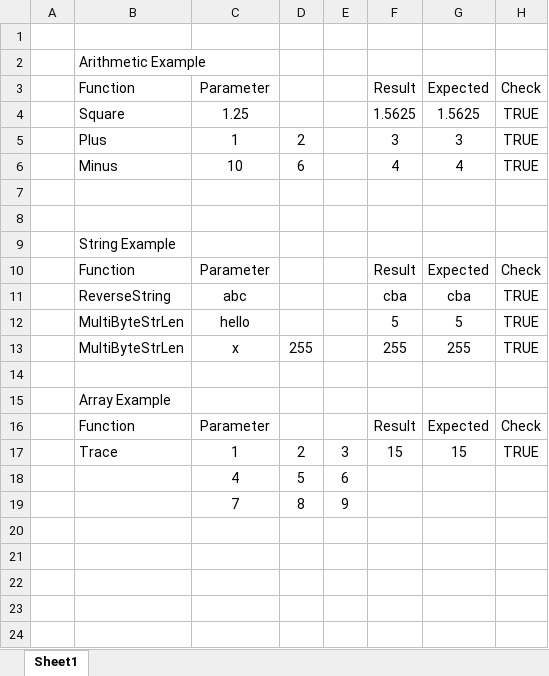
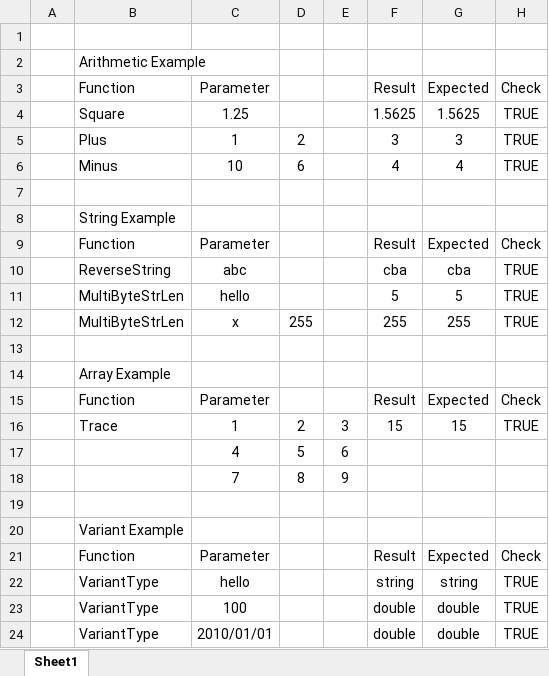
Before and after one commit to fancidev/xll, an Excel workbook: XllExamples/Examples.xlsx, sheet Sheet1, drawn as a sheet; values as stored, in another font and other column widths than the file's, no borders; removed rows and columns are numbered as before the commit, all else as after; the diff names each change by its address in the sheet, - before the commit and + after, or states it on an @@ line.

Commit message:
Add support to marshal VARIANT.

```diff
--- a/XllExamples/Examples.xlsx (sheet Sheet1)
+++ b/XllExamples/Examples.xlsx (sheet Sheet1)
-row 8: (empty)
+row 19: (empty)
+row 20:  | Variant Example
+row 21:  | Function | Parameter |  |  | Result | Expected | Check
+row 22:  | VariantType | hello |  |  | string | string | TRUE
+row 23:  | VariantType | 100 |  |  | double | double | TRUE
+row 24:  | VariantType | 2010/01/01 |  |  | double | double | TRUE
```
Also changed, not shown: formulas that keep their value, 4 other files.
